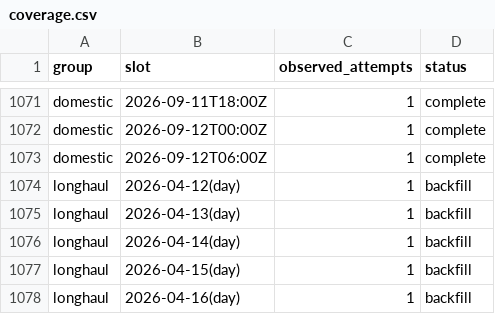
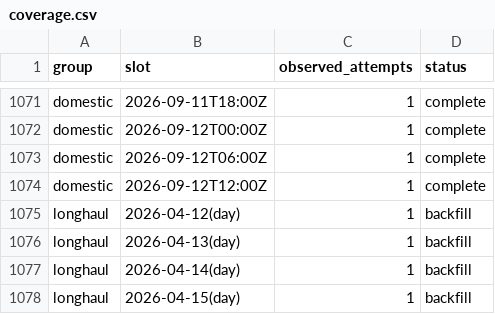
Before and after one commit to jacob7choi-xyz/fli-tracker, a CSV file: coverage.csv, drawn as a sheet; only a part is shown, gaps mark what is left out; the shorter side is filled out with more unchanged rows; the diff names each change by its address in the sheet, - before the commit and + after, or states it on an @@ line.

```diff
--- a/coverage.csv
+++ b/coverage.csv
+row 1074: domestic | 2026-09-12T12:00Z | 1 | complete
```
Also changed, not shown: 1 other file.
